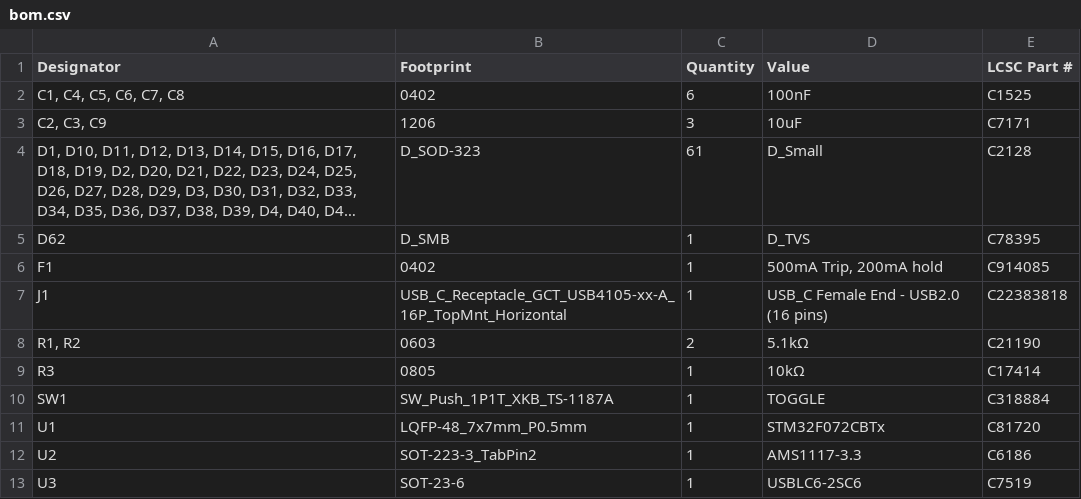
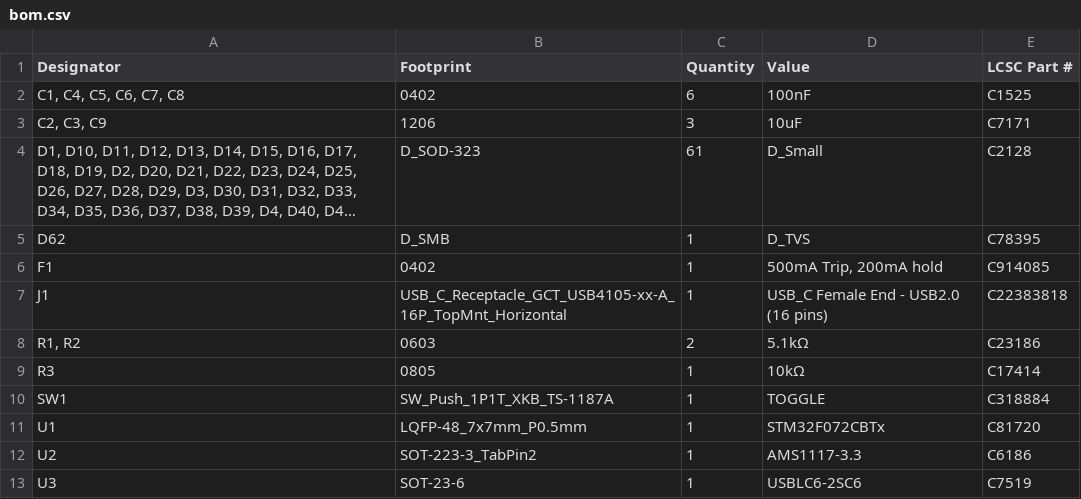
Before and after one commit to ericw6408/bintarboard, a CSV file: bom.csv, drawn as a sheet; long unchanged cells end in ….

Commit message:
Add files via upload

```diff
--- a/bom.csv
+++ b/bom.csv
@@ -7,3 +7,3 @@ F1,0402,1,"500mA Trip, 200mA hold",C914085
 J1,USB_C_Receptacle_GCT_USB4105-xx-A_16P_TopMnt_Horizontal,1,USB_C Female End - USB2.0 (16 pins),C22383818
-"R1, R2",0603,2,5.1kΩ,C21190
+"R1, R2",0603,2,5.1kΩ,C23186
 R3,0805,1,10kΩ,C17414
```
